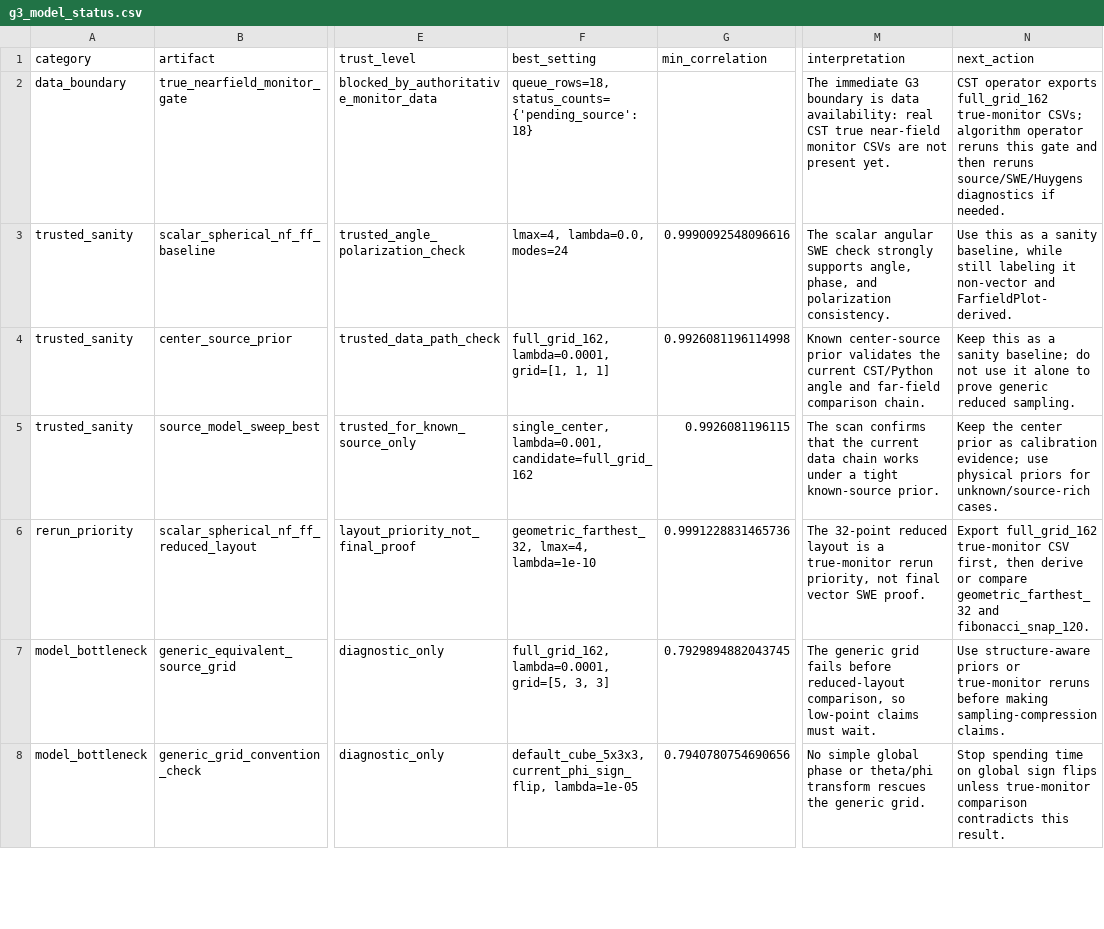
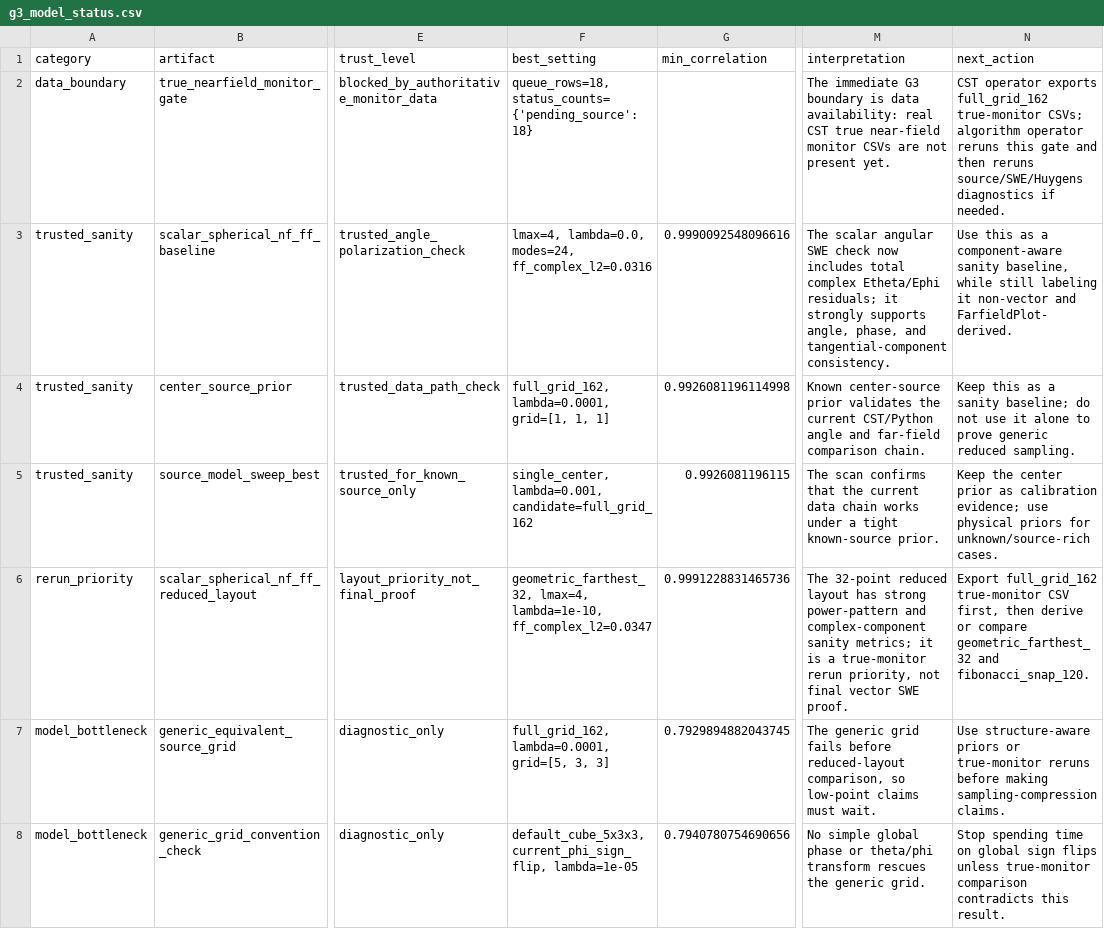
Before and after one commit to erhanerrrrr/cs202614-electromagnetic-aircraft-measurement, a CSV file: outputs/g3_model_dashboard/g3_model_status.csv, drawn as a sheet; only a part is shown, gaps mark what is left out; the diff names each change by its address in the sheet, - before the commit and + after, or states it on an @@ line.

```diff
--- a/outputs/g3_model_dashboard/g3_model_status.csv
+++ b/outputs/g3_model_dashboard/g3_model_status.csv
-F3 (best_setting): lmax=4, lambda=0.0, modes=24
+F3 (best_setting): lmax=4, lambda=0.0, modes=24, ff_complex_l2=0.0316
-M3 (interpretation): …SWE check strongly supports angle, phase, and polarization consistency.
+M3 (interpretation): …SWE check now includes total complex Etheta/Ephi residuals; it strongly supports angle, phase, and tangential-component consistency.
-N3 (next_action): …as a sanity baseline,…
+N3 (next_action): …as a component-aware sanity baseline,…
-F6 (best_setting): geometric_farthest_32, lmax=4, lambda=1e-10
+F6 (best_setting): geometric_farthest_32, lmax=4, lambda=1e-10, ff_complex_l2=0.0347
-M6 (interpretation): …reduced layout is a…
+M6 (interpretation): …reduced layout has strong power-pattern and complex-component sanity metrics; it is a…
```
Also changed, not shown: data/sampling_layouts/spherical_nf_ff_baseline/spherical_nf_ff_best_cases.csv, data/sampling_layouts/spherical_nf_ff_baseline/spherical_nf_ff_by_setting.csv, 17 other files.
